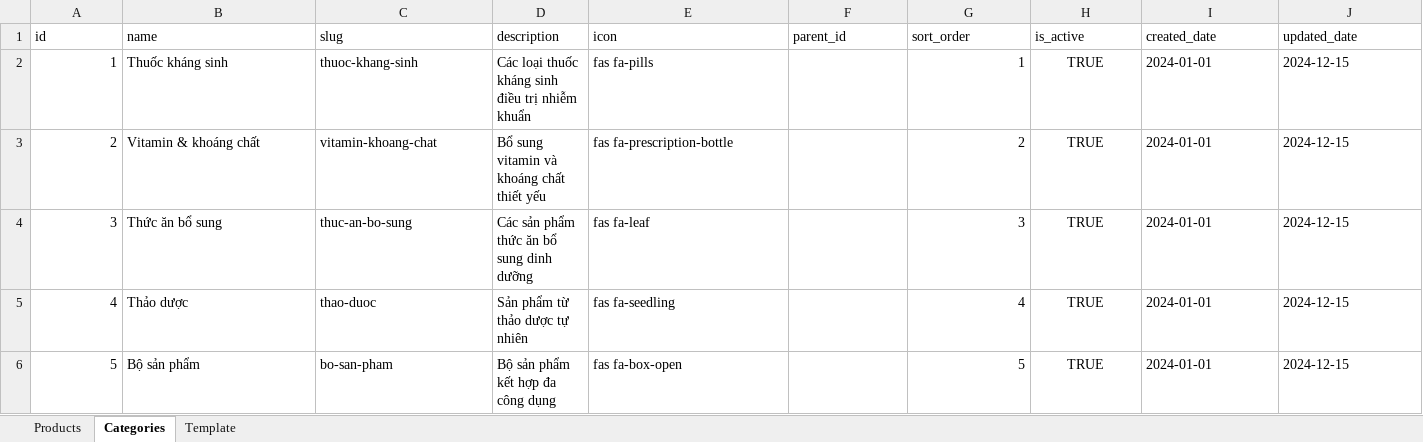
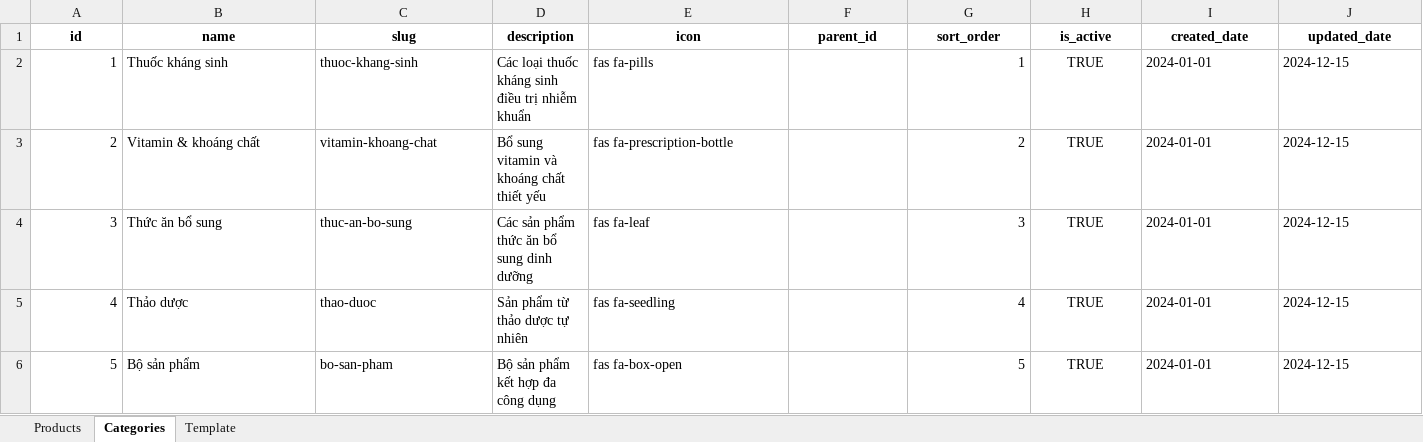
Before and after one commit to hachitubg/halife-website, an Excel workbook: public/data/halife_products.xlsx, sheet Categories, drawn as a sheet; values as stored, in another font and other column widths than the file's, no borders; the diff names each change by its address in the sheet, - before the commit and + after, or states it on an @@ line.

```diff
--- a/public/data/halife_products.xlsx (sheet Categories)
+++ b/public/data/halife_products.xlsx (sheet Categories)
@@ A1:J1 bold: off → on, alignment: left → center @@
```
Also changed, not shown: sheet Products, sheet Template, 7 other files.
